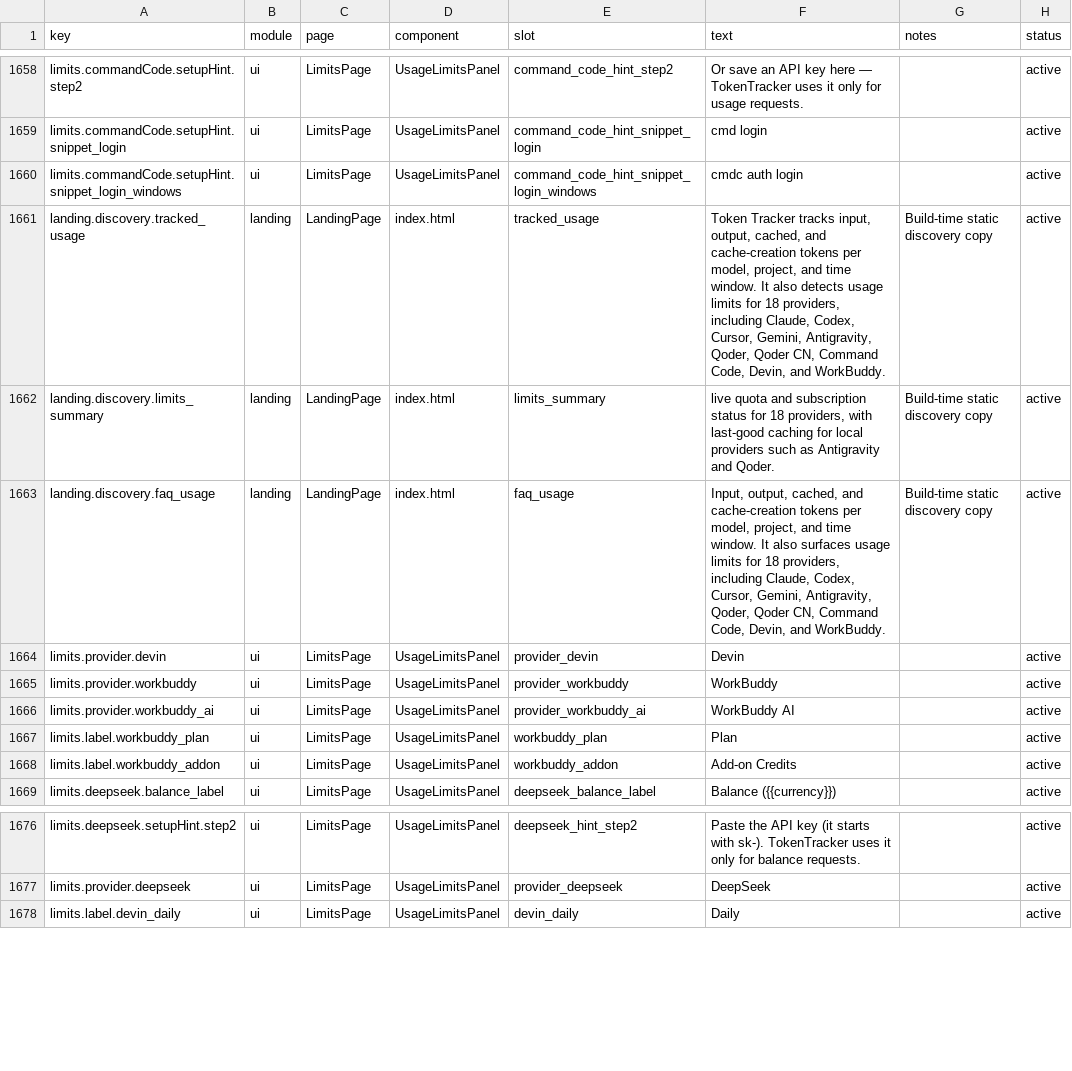
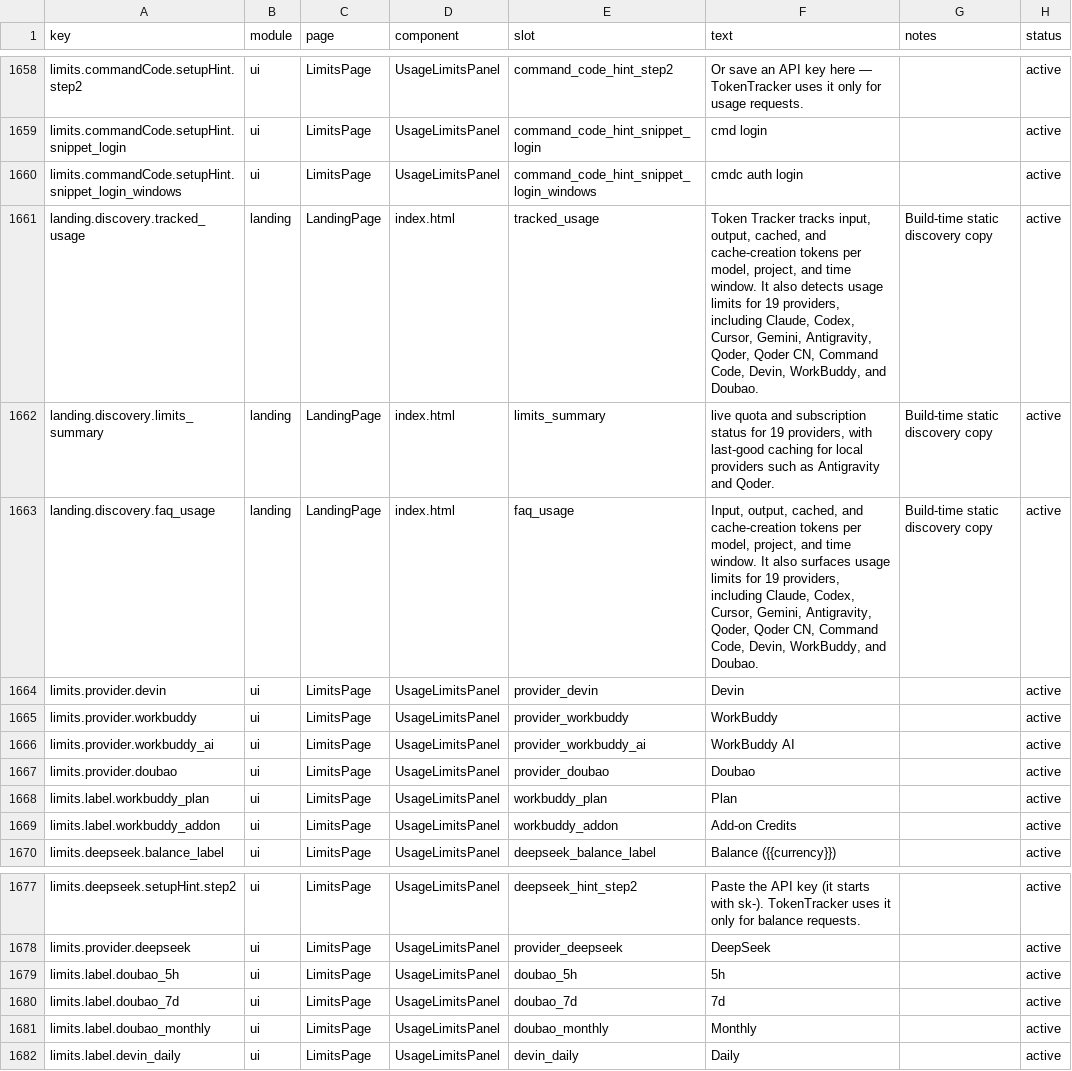
Before and after one commit to xiufengsun/TokenTracker, a CSV file: dashboard/src/content/copy.csv, drawn as a sheet; only a part is shown, gaps mark what is left out.

Commit message:
feat(doubao): add Doubao to the dashboard, docs and provider inventories
Dashboard: provider id, icon (mono 豆 glyph), limit specs, response
types and copy for en/zh/zh-TW. READMEs gain the Doubao row
(limits-only) and the rate-limit provider count moves to 19; English
docs describe the data paths, keychain item, non-standard cookie
layout, endpoints and the free-account behavior.

```diff
--- a/dashboard/src/content/copy.csv
+++ b/dashboard/src/content/copy.csv
@@ -1660,5 +1660,5 @@ limits.commandCode.setupHint.snippet_login,ui,LimitsPage,UsageLimitsPanel,comman
 limits.commandCode.setupHint.snippet_login_windows,ui,LimitsPage,UsageLimitsPanel,command_code_hint_snippet_login_windows,"cmdc auth login",,active
-landing.discovery.tracked_usage,landing,LandingPage,index.html,tracked_usage,"Token Tracker tracks input, output, cached, and cache-creation tokens per model, project, and time window. It also detects usage limits for 18 providers, including Claude, Codex, Cursor, Gemini, Antigravity, Qoder, Qoder CN, Command Code, Devin, and WorkBuddy.",Build-time static discovery copy,active
-landing.discovery.limits_summary,landing,LandingPage,index.html,limits_summary,"live quota and subscription status for 18 providers, with last-good caching for local providers such as Antigravity and Qoder.",Build-time static discovery copy,active
-landing.discovery.faq_usage,landing,LandingPage,index.html,faq_usage,"Input, output, cached, and cache-creation tokens per model, project, and time window. It also surfaces usage limits for 18 providers, including Claude, Codex, Cursor, Gemini, Antigravity, Qoder, Qoder CN, Command Code, Devin, and WorkBuddy.",Build-time static discovery copy,active
+landing.discovery.tracked_usage,landing,LandingPage,index.html,tracked_usage,"Token Tracker tracks input, output, cached, and cache-creation tokens per model, project, and time window. It also detects usage limits for 19 providers, including Claude, Codex, Cursor, Gemini, Antigravity, Qoder, Qoder CN, Command Code, Devin, WorkBuddy, and Doubao.",Build-time static discovery copy,active
+landing.discovery.limits_summary,landing,LandingPage,index.html,limits_summary,"live quota and subscription status for 19 providers, with last-good caching for local providers such as Antigravity and Qoder.",Build-time static discovery copy,active
+landing.discovery.faq_usage,landing,LandingPage,index.html,faq_usage,"Input, output, cached, and cache-creation tokens per model, project, and time window. It also surfaces usage limits for 19 providers, including Claude, Codex, Cursor, Gemini, Antigravity, Qoder, Qoder CN, Command Code, Devin, WorkBuddy, and Doubao.",Build-time static discovery copy,active
 limits.provider.devin,ui,LimitsPage,UsageLimitsPanel,provider_devin,"Devin",,active
@@ -1666,2 +1666,3 @@ limits.provider.workbuddy,ui,LimitsPage,UsageLimitsPanel,provider_workbuddy,"Wor
 limits.provider.workbuddy_ai,ui,LimitsPage,UsageLimitsPanel,provider_workbuddy_ai,"WorkBuddy AI",,active
+limits.provider.doubao,ui,LimitsPage,UsageLimitsPanel,provider_doubao,"Doubao",,active
 limits.label.workbuddy_plan,ui,LimitsPage,UsageLimitsPanel,workbuddy_plan,"Plan",,active
@@ -1677,2 +1678,5 @@ limits.deepseek.setupHint.step2,ui,LimitsPage,UsageLimitsPanel,deepseek_hint_ste
 limits.provider.deepseek,ui,LimitsPage,UsageLimitsPanel,provider_deepseek,"DeepSeek",,active
+limits.label.doubao_5h,ui,LimitsPage,UsageLimitsPanel,doubao_5h,"5h",,active
+limits.label.doubao_7d,ui,LimitsPage,UsageLimitsPanel,doubao_7d,"7d",,active
+limits.label.doubao_monthly,ui,LimitsPage,UsageLimitsPanel,doubao_monthly,"Monthly",,active
 limits.label.devin_daily,ui,LimitsPage,UsageLimitsPanel,devin_daily,"Daily",,active
```
Also changed, not shown: 16 other files.
